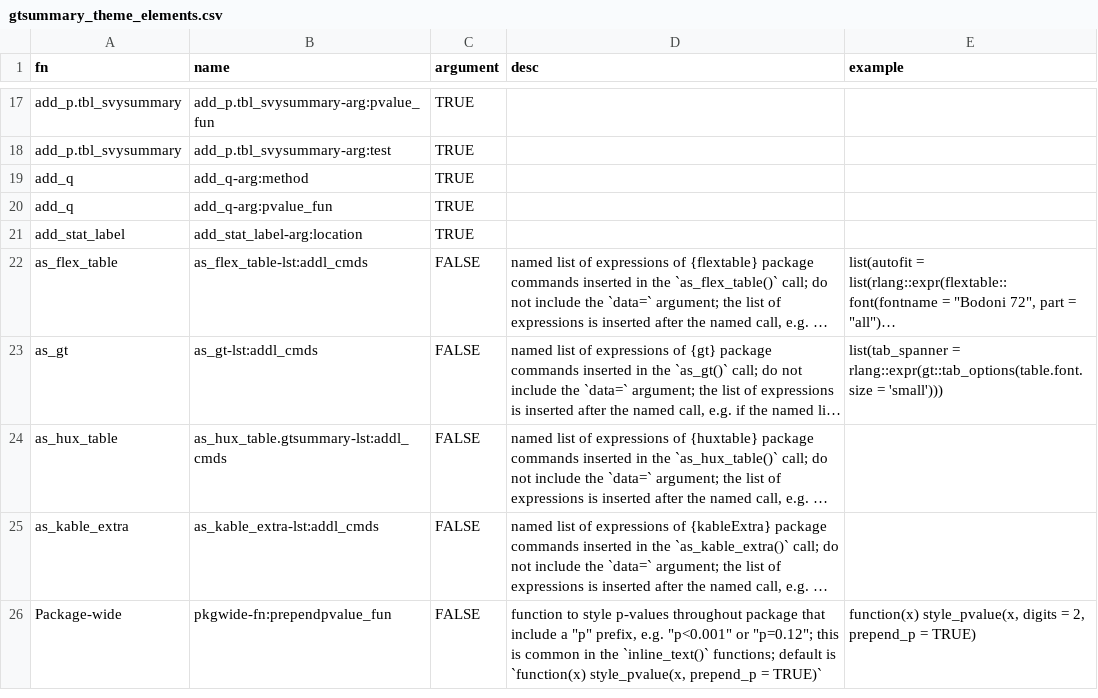
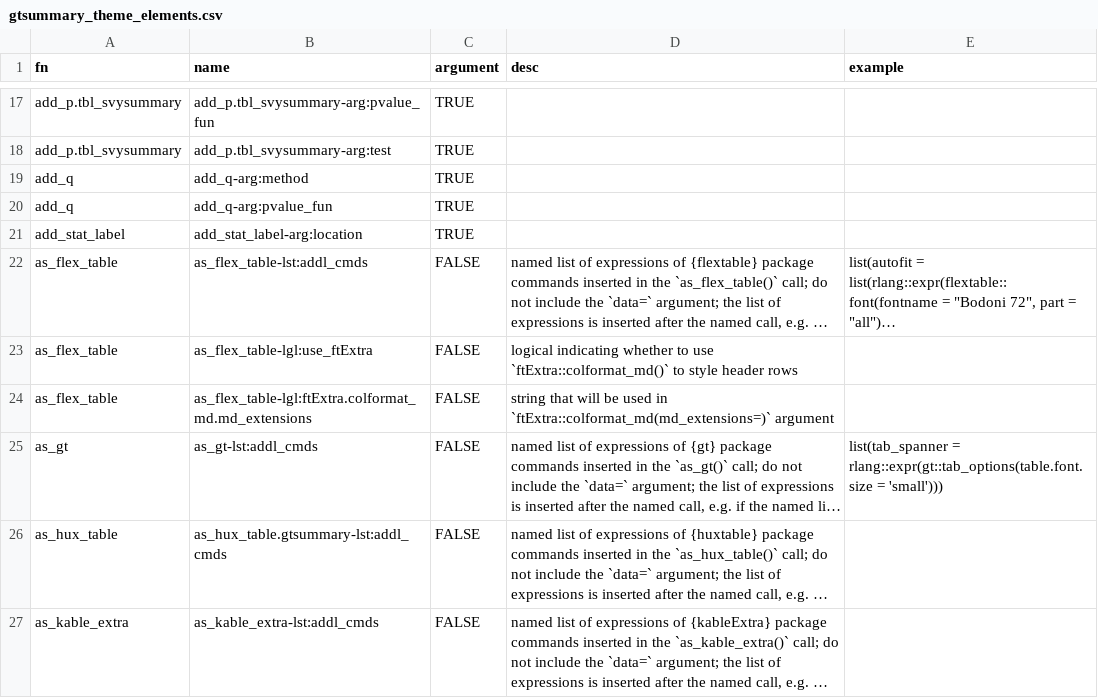
Before and after one commit to ddsjoberg/gtsummary, a CSV file: data-raw/gtsummary_theme_elements.csv, drawn as a sheet; only a part is shown, gaps mark what is left out; the shorter side is filled out with more unchanged rows; long unchanged cells end in …; the diff names each change by its address in the sheet, - before the commit and + after, or states it on an @@ line.

```diff
--- a/data-raw/gtsummary_theme_elements.csv
+++ b/data-raw/gtsummary_theme_elements.csv
+row 23: as_flex_table | as_flex_table-lgl:use_ftExtra | FALSE | logical indicating whether to use `ftExtra::colformat_md()` to style header rows
+row 24: as_flex_table | as_flex_table-lgl:ftExtra.colformat_md.md_extensions | FALSE | string that will be used in `ftExtra::colformat_md(md_extensions=)` argument
```
Also changed, not shown: 8 other files.
